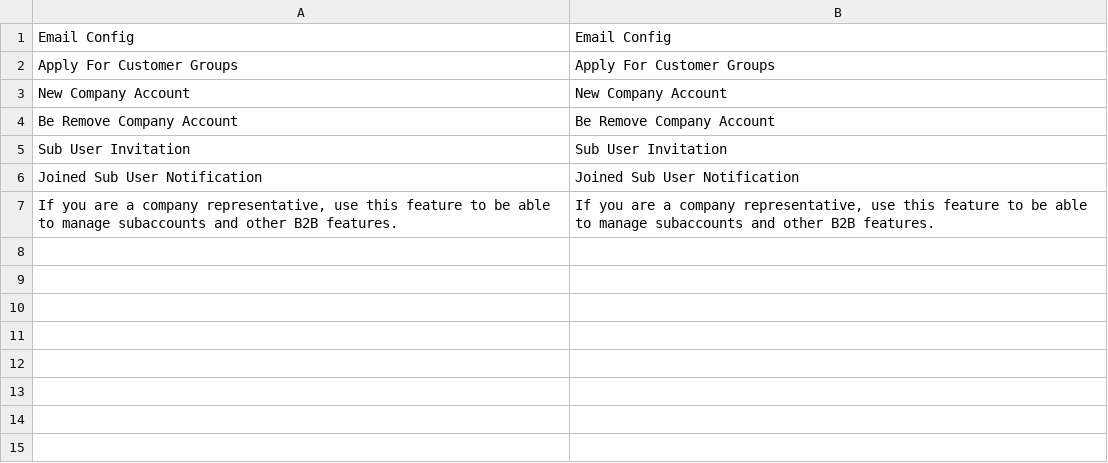
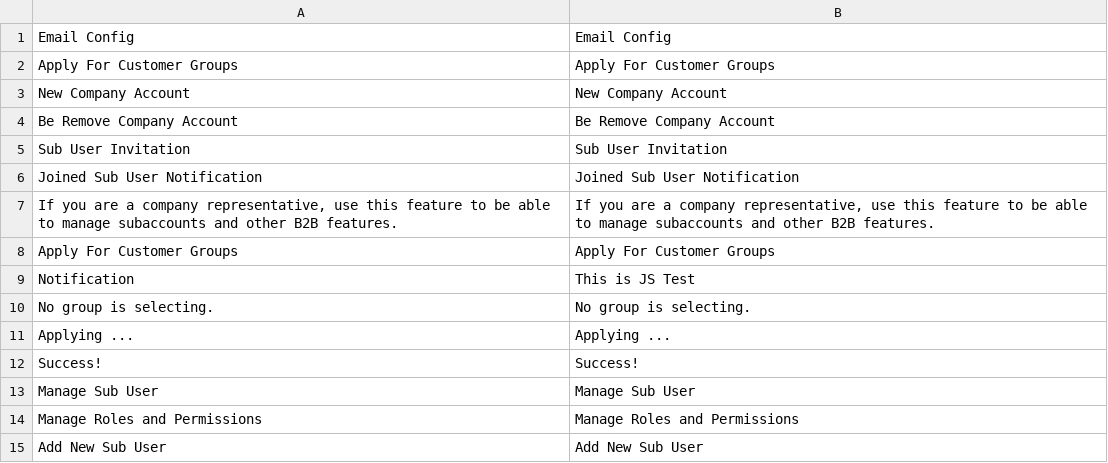
Before and after one commit to bst2002git/bss-company-account, a CSV file: i18n/en_US.csv, drawn as a sheet; the diff names each change by its address in the sheet, - before the commit and + after, or states it on an @@ line.

```diff
--- a/i18n/en_US.csv
+++ b/i18n/en_US.csv
+row 8: Apply For Customer Groups | Apply For Customer Groups
+row 9: Notification | This is JS Test
+row 10: No group is selecting. | No group is selecting.
+row 11: Applying ... | Applying ...
+row 12: Success! | Success!
+row 13: Manage Sub User | Manage Sub User
+row 14: Manage Roles and Permissions | Manage Roles and Permissions
+row 15: Add New Sub User | Add New Sub User
```
Also changed, not shown: 11 other files.
